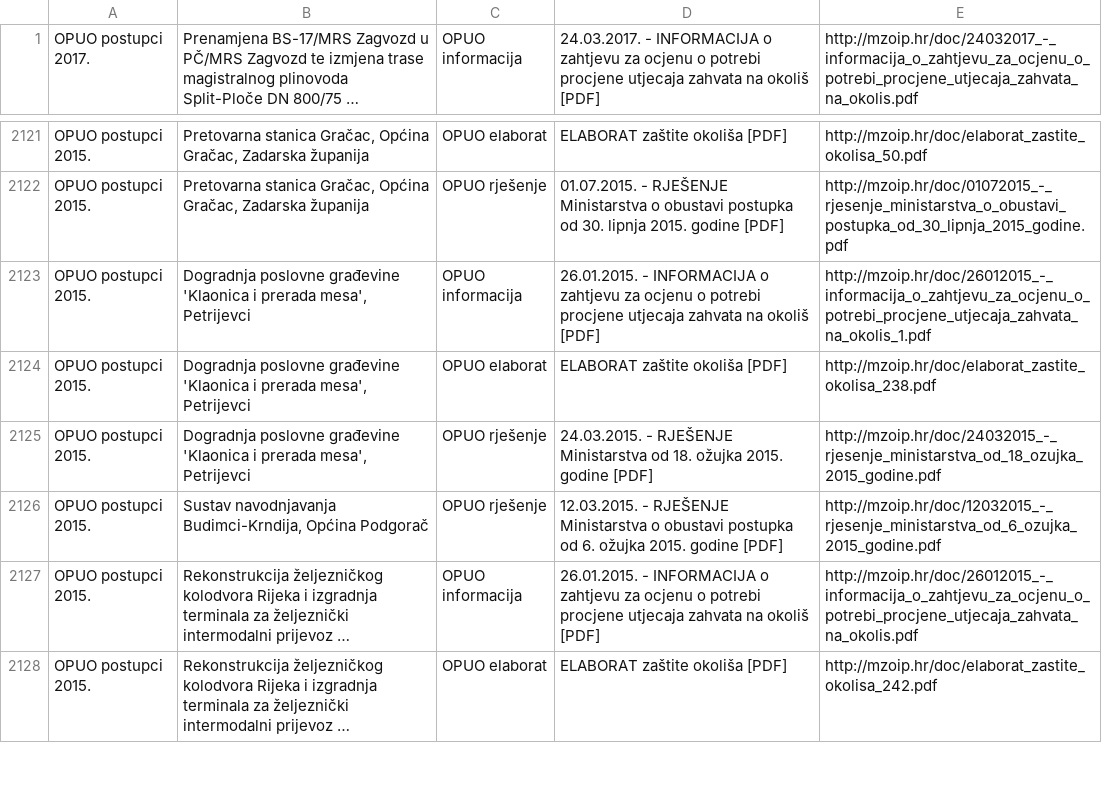
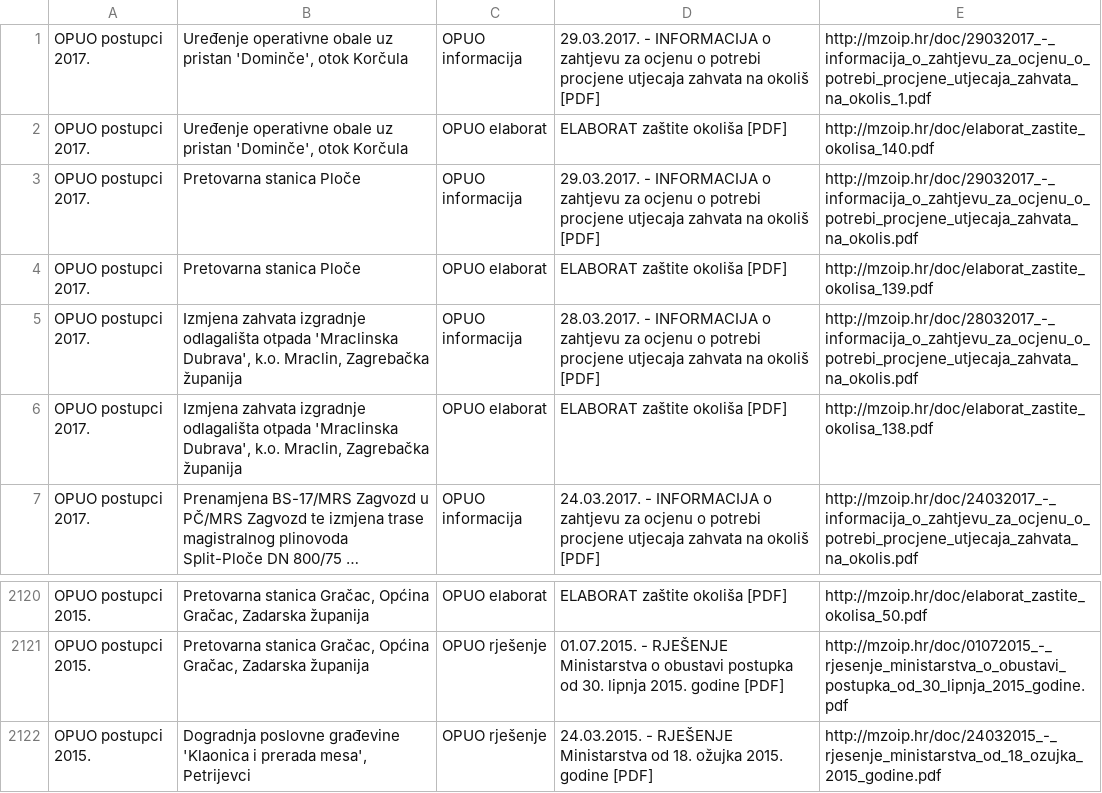
Before and after one commit to udruga-biom/puo-arhiva, a TSV file: opuo.tsv, drawn as a sheet; only a part is shown, gaps mark what is left out; the shorter side is filled out with more unchanged rows; long unchanged cells end in …; removed rows and columns are numbered as before the commit, all else as after; the diff covers the shown part only; the diff names each change by its address in the sheet, - before the commit and + after, or states it on an @@ line.

```diff
--- a/opuo.tsv
+++ b/opuo.tsv
+row 1: OPUO postupci 2017. | Uređenje operativne obale uz pristan 'Dominče', otok Korčula | OPUO informacija | 29.03.2017. - INFORMACIJA o zahtjevu za ocjenu o potrebi procjene utjecaja zahvata na okoliš [PDF] | http://mzoip.hr/doc/29032017_-_informacija_o_zahtjevu_za_ocjenu_o_potrebi_procjene_utjecaja_zahvata_na_okolis_1.pdf
+row 2: OPUO postupci 2017. | Uređenje operativne obale uz pristan 'Dominče', otok Korčula | OPUO elaborat | ELABORAT zaštite okoliša [PDF] | http://mzoip.hr/doc/elaborat_zastite_okolisa_140.pdf
+row 3: OPUO postupci 2017. | Pretovarna stanica Ploče | OPUO informacija | 29.03.2017. - INFORMACIJA o zahtjevu za ocjenu o potrebi procjene utjecaja zahvata na okoliš [PDF] | http://mzoip.hr/doc/29032017_-_informacija_o_zahtjevu_za_ocjenu_o_potrebi_procjene_utjecaja_zahvata_na_okolis.pdf
+row 4: OPUO postupci 2017. | Pretovarna stanica Ploče | OPUO elaborat | ELABORAT zaštite okoliša [PDF] | http://mzoip.hr/doc/elaborat_zastite_okolisa_139.pdf
+row 5: OPUO postupci 2017. | Izmjena zahvata izgradnje odlagališta otpada 'Mraclinska Dubrava', k.o. Mraclin, Zagrebačka županija | OPUO informacija | 28.03.2017. - INFORMACIJA o zahtjevu za ocjenu o potrebi procjene utjecaja zahvata na okoliš [PDF] | http://mzoip.hr/doc/28032017_-_informacija_o_zahtjevu_za_ocjenu_o_potrebi_procjene_utjecaja_zahvata_na_okolis.pdf
+row 6: OPUO postupci 2017. | Izmjena zahvata izgradnje odlagališta otpada 'Mraclinska Dubrava', k.o. Mraclin, Zagrebačka županija | OPUO elaborat | ELABORAT zaštite okoliša [PDF] | http://mzoip.hr/doc/elaborat_zastite_okolisa_138.pdf
-row 2123: OPUO postupci 2015. | Dogradnja poslovne građevine 'Klaonica i prerada mesa', Petrijevci | OPUO informacija | 26.01.2015. - INFORMACIJA o zahtjevu za ocjenu o potrebi procjene utjecaja zahvata na okoliš [PDF] | http://mzoip.hr/doc/26012015_-_informacija_o_zahtjevu_za_ocjenu_o_potrebi_procjene_utjecaja_zahvata_na_okolis_1.pdf
-row 2124: OPUO postupci 2015. | Dogradnja poslovne građevine 'Klaonica i prerada mesa', Petrijevci | OPUO elaborat | ELABORAT zaštite okoliša [PDF] | http://mzoip.hr/doc/elaborat_zastite_okolisa_238.pdf
```
Also changed, not shown: 1 added row and 17 removed rows elsewhere in this file.
